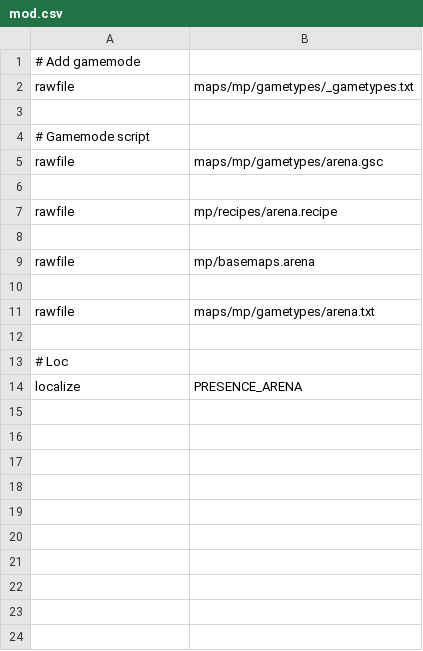
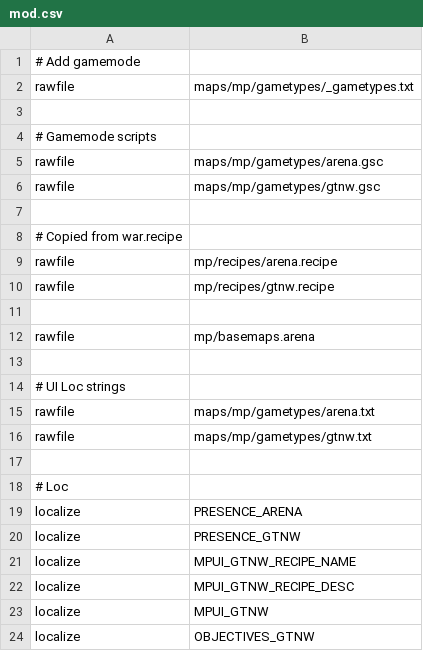
Before and after one commit to diamante0018/PlutoIW5Arena, a CSV file: raw/mod.csv, drawn as a sheet.

Commit message:
Add gtnw thanks to callanb

```diff
--- a/raw/mod.csv
+++ b/raw/mod.csv
@@ -3,6 +3,9 @@ rawfile,maps/mp/gametypes/_gametypes.txt
 
-# Gamemode script
+# Gamemode scripts
 rawfile,maps/mp/gametypes/arena.gsc
+rawfile,maps/mp/gametypes/gtnw.gsc
 
+# Copied from war.recipe
 rawfile,mp/recipes/arena.recipe
+rawfile,mp/recipes/gtnw.recipe
 
@@ -10,3 +13,5 @@ rawfile,mp/basemaps.arena
 
+# UI Loc strings
 rawfile,maps/mp/gametypes/arena.txt
+rawfile,maps/mp/gametypes/gtnw.txt
 
@@ -14 +19,6 @@ rawfile,maps/mp/gametypes/arena.txt
 localize,PRESENCE_ARENA
+localize,PRESENCE_GTNW
+localize,MPUI_GTNW_RECIPE_NAME
+localize,MPUI_GTNW_RECIPE_DESC
+localize,MPUI_GTNW
+localize,OBJECTIVES_GTNW
```
Also changed, not shown: 11 other files.
